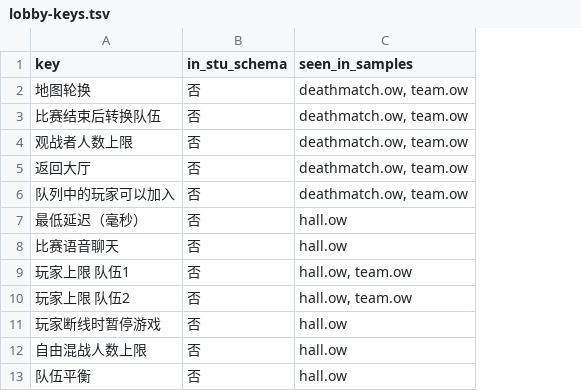
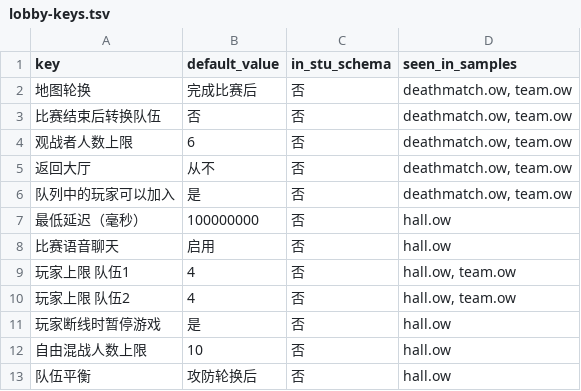
Before and after one commit to sandsand244263/overwatch-workshop-lite-skills, a TSV file: data/lobby-keys.tsv, drawn as a sheet; the diff names each change by its address in the sheet, - before the commit and + after, or states it on an @@ line.

```diff
--- a/data/lobby-keys.tsv
+++ b/data/lobby-keys.tsv
+column B (default_value), rows 2-13: 完成比赛后 | 否 | 6 | 从不 | 是 | 100000000 | 启用 | 4 | 4 | 是 | 10 | 攻防轮换后
```
Also changed, not shown: 4 other files.
